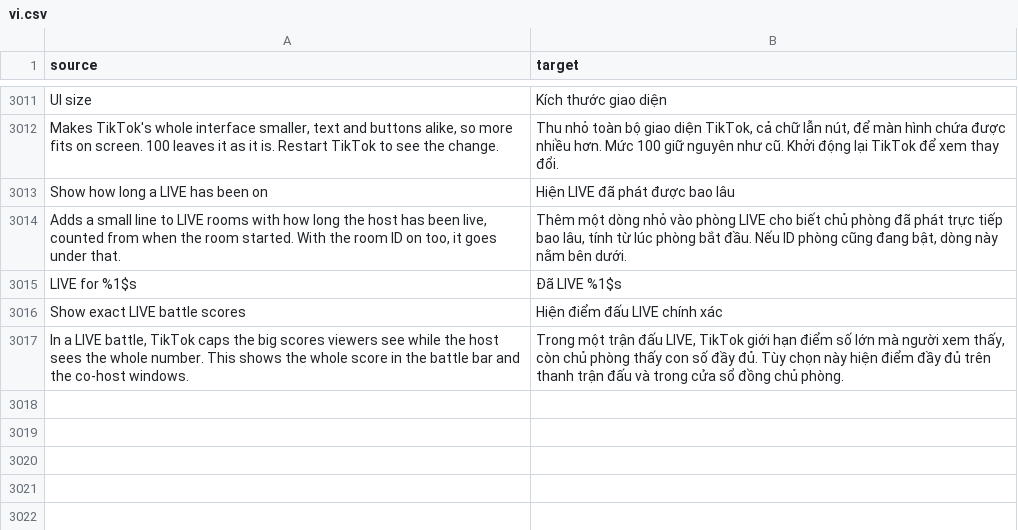
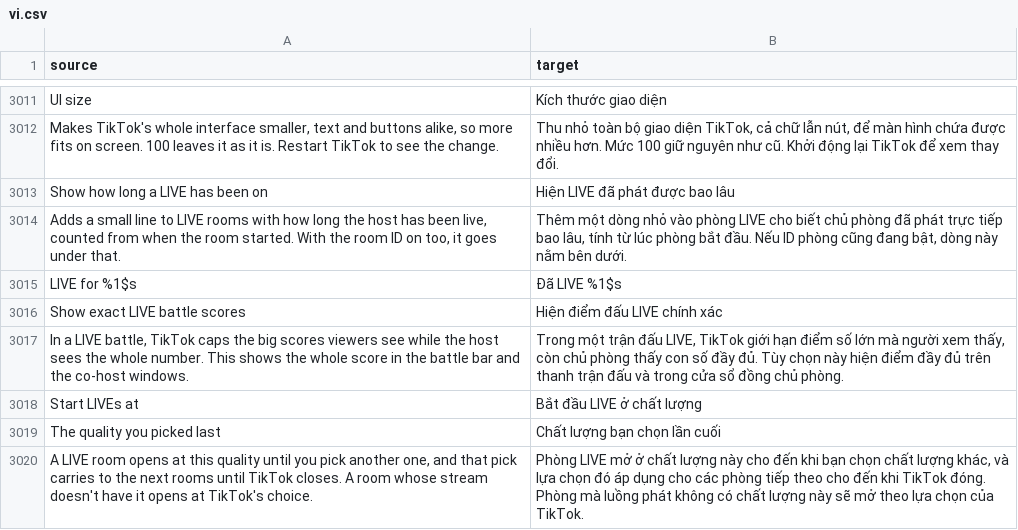
Before and after one commit to SysAdminDoc/HushFeed, a CSV file: extensions/tiktok/src/main/l10n/vi.csv, drawn as a sheet; only a part is shown, gaps mark what is left out.

Commit message:
feat(live): pick the quality LIVE rooms start at
The last open promise in #57 was a quality in every LIVE room plus a
default one. Offer LIVE quality in more rooms, its keep switch, the game
room start and full screen already cover the rest. What was missing is a
default you choose: rooms only ever started at the last pick.

Start LIVEs at sits under Offer LIVE quality. liveQualityPick answers a
pick made this run first, then TikTok's own pick, then the start quality,
then the kept pick, so a room opens at the chosen quality until a pick in
a room carries on for the rest of the run. The game room start reads the
same answer. "last" is the default and keeps the old behavior. A stream
without that quality opens at TikTok's choice, as a carried pick does.

LiveControlsTest covers the order, the default, an unknown value, Offer
off, Pause and the game room start. Not yet seen on a device.

Refs #57

```diff
--- a/extensions/tiktok/src/main/l10n/vi.csv
+++ b/extensions/tiktok/src/main/l10n/vi.csv
@@ -3017 +3017,4 @@ Show exact LIVE battle scores,Hiện điểm đấu LIVE chính xác
 "In a LIVE battle, TikTok caps the big scores viewers see while the host sees the whole number. This shows the whole score in the battle bar and the co-host windows.","Trong một trận đấu LIVE, TikTok giới hạn điểm số lớn mà người xem thấy, còn chủ phòng thấy con số đầy đủ. Tùy chọn này hiện điểm đầy đủ trên thanh trận đấu và trong cửa sổ đồng chủ phòng."
+Start LIVEs at,Bắt đầu LIVE ở chất lượng
+The quality you picked last,Chất lượng bạn chọn lần cuối
+"A LIVE room opens at this quality until you pick another one, and that pick carries to the next rooms until TikTok closes. A room whose stream doesn't have it opens at TikTok's choice.","Phòng LIVE mở ở chất lượng này cho đến khi bạn chọn chất lượng khác, và lựa chọn đó áp dụng cho các phòng tiếp theo cho đến khi TikTok đóng. Phòng mà luồng phát không có chất lượng này sẽ mở theo lựa chọn của TikTok."
```
Also changed, not shown: extensions/tiktok/src/main/l10n/ar.tsv, extensions/tiktok/src/main/l10n/az.tsv, 32 other files.
